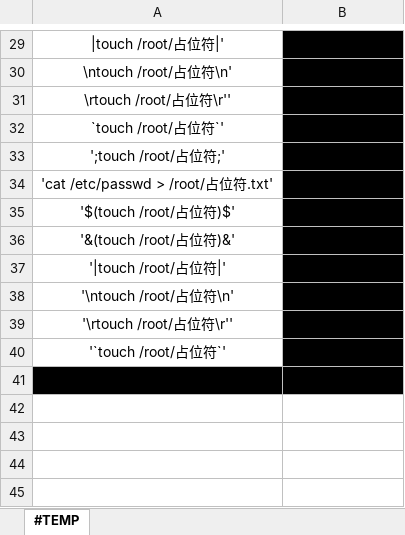
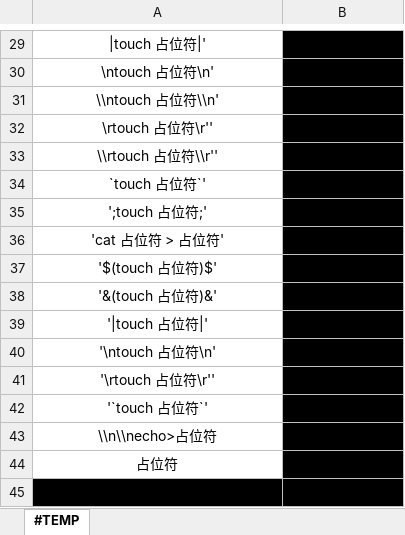
Before and after one commit to AlucardNosferatu/NPEE, an Excel workbook: 408/OS/2024/ModularAutomation/reports/payloads.xlsx, sheet #TEMP, drawn as a sheet; only a part is shown, gaps mark what is left out; values as stored, in another font and other column widths than the file's, no borders; addresses are those after the commit; the diff covers the shown part only; the diff names each change by its address in the sheet, - before the commit and + after, or states it on an @@ line.

```diff
--- a/408/OS/2024/ModularAutomation/reports/payloads.xlsx (sheet #TEMP)
+++ b/408/OS/2024/ModularAutomation/reports/payloads.xlsx (sheet #TEMP)
-A29: |touch /root/占位符|'
+A29: |touch 占位符|'
-A30: \ntouch /root/占位符\n'
+A30: \ntouch 占位符\n'
+row 31: \\ntouch 占位符\\n' | #END_OF_ROW
-A32: \rtouch /root/占位符\r''
+A32: \rtouch 占位符\r''
+row 33: \\rtouch 占位符\\r'' | #END_OF_ROW
-A34: `touch /root/占位符`'
+A34: `touch 占位符`'
-A35: ';touch /root/占位符;'
+A35: ';touch 占位符;'
-A36: 'cat /etc/passwd > /root/占位符.txt'
+A36: 'cat 占位符 > 占位符'
-A37: '$(touch /root/占位符)$'
+A37: '$(touch 占位符)$'
-A38: '&(touch /root/占位符)&'
+A38: '&(touch 占位符)&'
-A39: '|touch /root/占位符|'
+A39: '|touch 占位符|'
-A40: '\ntouch /root/占位符\n'
+A40: '\ntouch 占位符\n'
-A41: '\rtouch /root/占位符\r''
+A41: '\rtouch 占位符\r''
-A42: '`touch /root/占位符`'
+A42: '`touch 占位符`'
+row 43: \\n\\necho>占位符 | #END_OF_ROW
+row 44: 占位符 | #END_OF_ROW
```
Also changed, not shown: 28 edited cells elsewhere in this sheet, 408/OS/2024/ModularAutomation/reports/testcases.xlsx, 408/OS/2024/ModularAutomation/reports/testcases_lite.xlsx, 7 other files.
